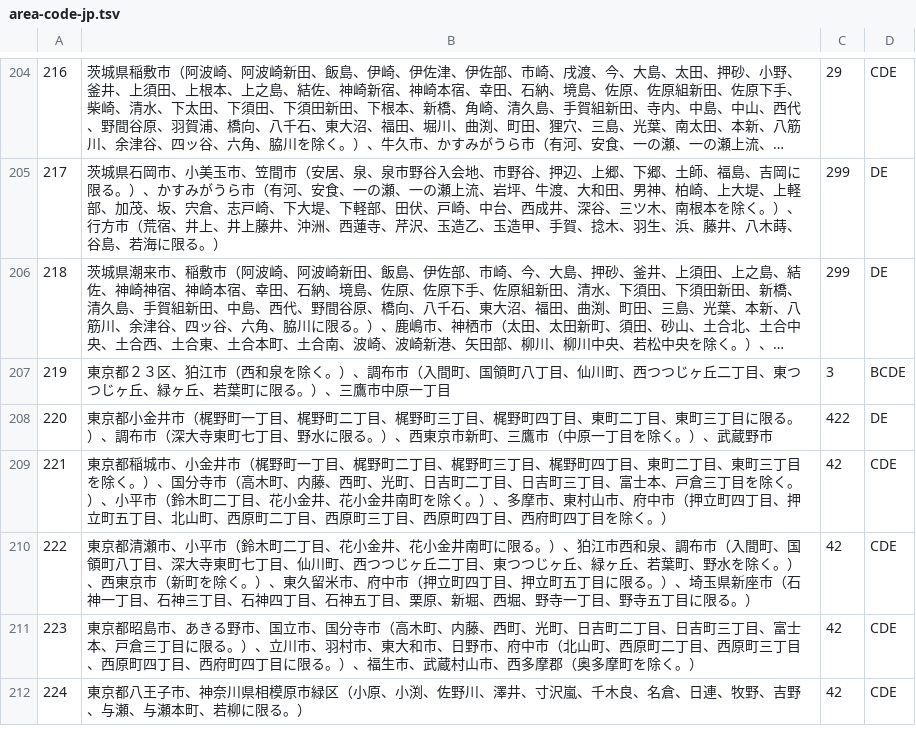
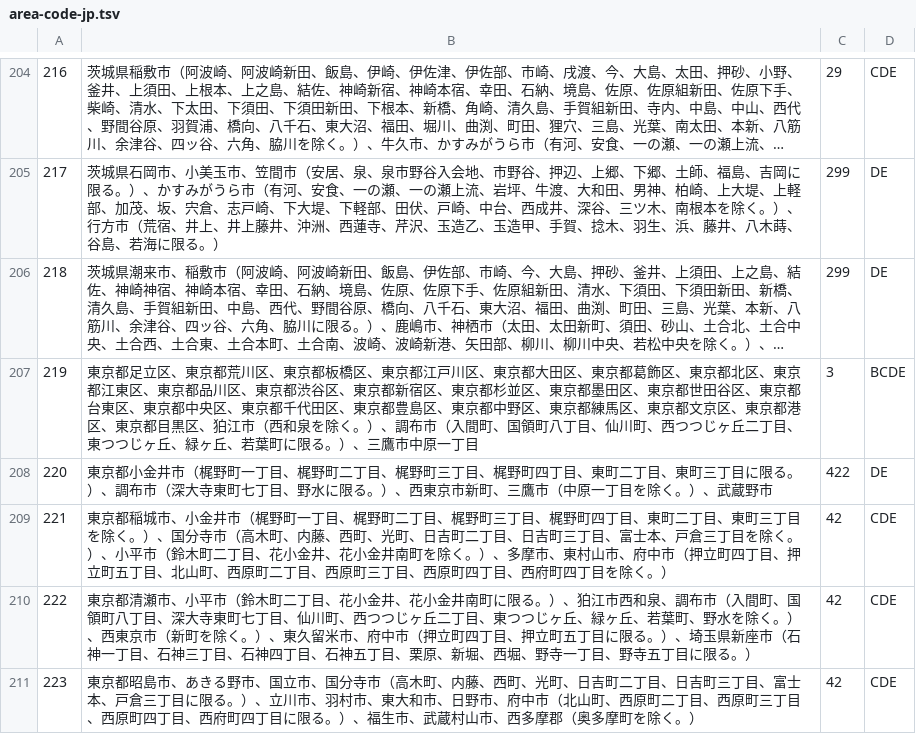
Before and after one commit to moznion/Number-Phone-JP-AreaCode, a TSV file: misc/area-code-jp.tsv, drawn as a sheet; only a part is shown, gaps mark what is left out; the shorter side is filled out with more unchanged rows; long unchanged cells end in …; the diff names each change by its address in the sheet, - before the commit and + after, or states it on an @@ line.

```diff
--- a/misc/area-code-jp.tsv
+++ b/misc/area-code-jp.tsv
-B207: 東京都２３区、狛江…
+B207: 東京都足立区、東京都荒川区、東京都板橋区、東京都江戸川区、東京都大田区、東京都葛飾区、東京都北区、東京都江東区、東京都品川区、東京都渋谷区、東京都新宿区、東京都杉並区、東京都墨田区、東京都世田谷区、東京都台東区、東京都中央区、東京都千代田区、東京都豊島区、東京都中野区、東京都練馬区、東京都文京区、東京都港区、東京都目黒区、狛江…
```
Also changed, not shown: 2 other files.
